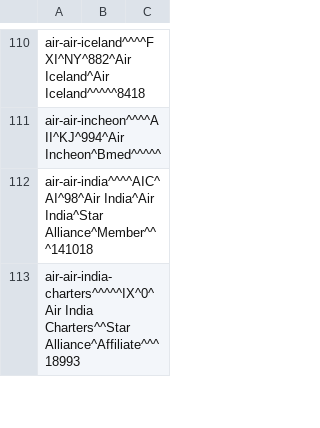
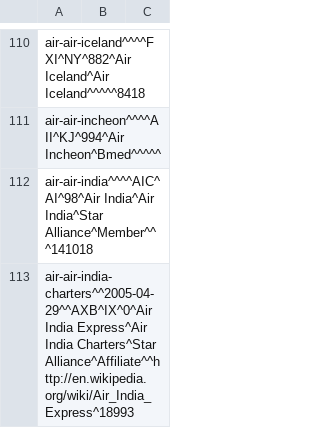
Before and after one commit to opentraveldata/optd, a CSV file: refdata/ORI/ori_airlines.csv, drawn as a sheet; only a part is shown, gaps mark what is left out; the diff covers the shown part only.

Commit message:
[Airlines] Fixed the details of 5D/Aerolitoral, AZ/Alitalia, IX/Air India Express, 9I/Air India Regional.
This commit was automatically imported from the repository opentraveldata/opentraveldata:

commit 5204e6fdfda9e784022fa5da1f5e45f3f7832ec1
tree 83cec1b88f193cc901dc2b54a1711ecf280e6782
parent eafa499587a9ad07a4cf6a9e25b732affcce4fef
author Denis Arnaud <denis.arnaud_fedora@m4x.org> 1432564744 +0200
committer Denis Arnaud <denis.arnaud_fedora@m4x.org> 1432564744 +0200

    [Airlines] Fixed the details of 5D/Aerolitoral, AZ/Alitalia, IX/Air India Express, 9I/Air India Regional.

```diff
--- a/refdata/ORI/ori_airlines.csv
+++ b/refdata/ORI/ori_airlines.csv
@@ -112,2 +112,2 @@ air-air-incheon^^^^AII^KJ^994^Air Incheon^Bmed^^^^^
 air-air-india^^^^AIC^AI^98^Air India^Air India^Star Alliance^Member^^^141018
-air-air-india-charters^^^^^IX^0^Air India Charters^^Star Alliance^Affiliate^^^18993
+air-air-india-charters^^2005-04-29^^AXB^IX^0^Air India Express^Air India Charters^Star Alliance^Affiliate^^http://en.wikipedia.org/wiki/Air_India_Express^18993
```
Also changed, not shown: 1 added row and 3 edited cells elsewhere in this file, refdata/ORI/ori_airline_best_known_so_far.csv, refdata/ORI/ori_airline_diff_w_rfd.csv, 1 other file.
